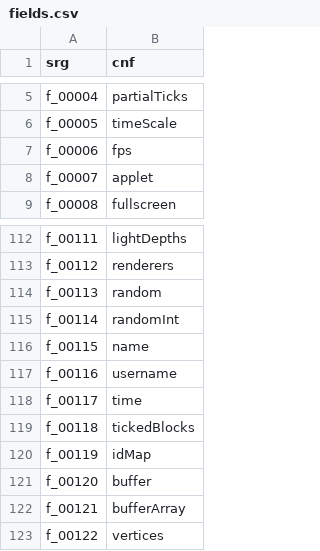
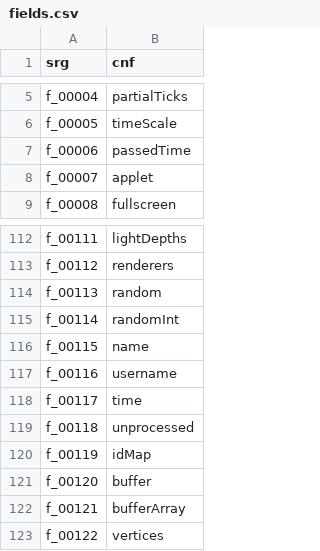
Before and after one commit to ancientmc/AcpConfig, a CSV file: data/versions/classic/c0.0.13a_03/mappings/csv/fields.csv, drawn as a sheet; only a part is shown, gaps mark what is left out.

```diff
--- a/data/versions/classic/c0.0.13a_03/mappings/csv/fields.csv
+++ b/data/versions/classic/c0.0.13a_03/mappings/csv/fields.csv
@@ -6,3 +6,3 @@ f_00004,partialTicks
 f_00005,timeScale
-f_00006,fps
+f_00006,passedTime
 f_00007,applet
@@ -118,3 +118,3 @@ f_00116,username
 f_00117,time
-f_00118,tickedBlocks
+f_00118,unprocessed
 f_00119,idMap
```
Also changed, not shown: data/versions/classic/c0.0.14a_08/mappings/csv/fields.csv, data/versions/classic/c0.0.15a-05311904/mappings/csv/fields.csv, 46 other files.
